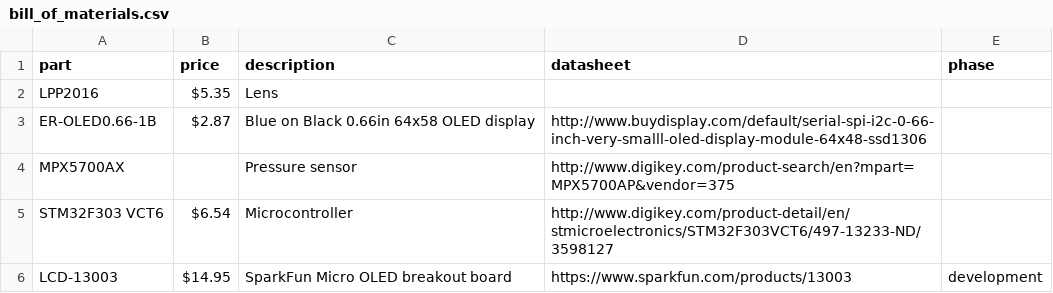
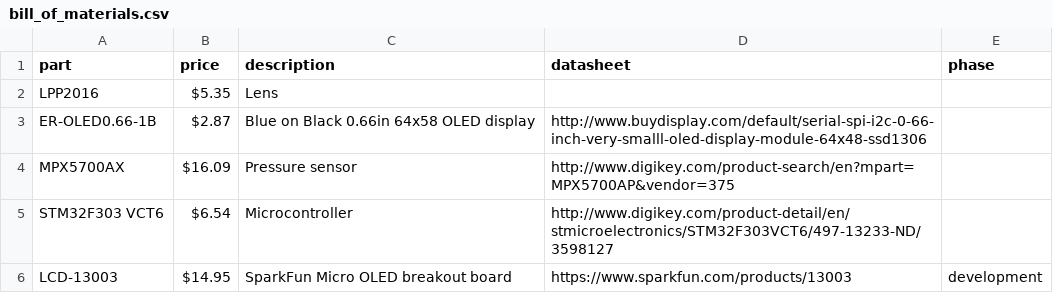
Before and after one commit to zealex23/scuba_ned, a CSV file: bill_of_materials.csv, drawn as a sheet.

Commit message:
add pressure sensor price

```diff
--- a/bill_of_materials.csv
+++ b/bill_of_materials.csv
@@ -3,3 +3,3 @@ LPP2016,$5.35,Lens,,
 ER-OLED0.66-1B,$2.87,Blue on Black 0.66in 64x58 OLED display,http://www.buydisplay.com/default/serial-spi-i2c-0-66-inch-very-smalll-oled-display-module-64x48-ssd1306,
-MPX5700AX,,Pressure sensor,http://www.digikey.com/product-search/en?mpart=MPX5700AP&vendor=375,
+MPX5700AX,$16.09,Pressure sensor,http://www.digikey.com/product-search/en?mpart=MPX5700AP&vendor=375,
 STM32F303 VCT6,$6.54,Microcontroller,http://www.digikey.com/product-detail/en/stmicroelectronics/STM32F303VCT6/497-13233-ND/3598127,
```
